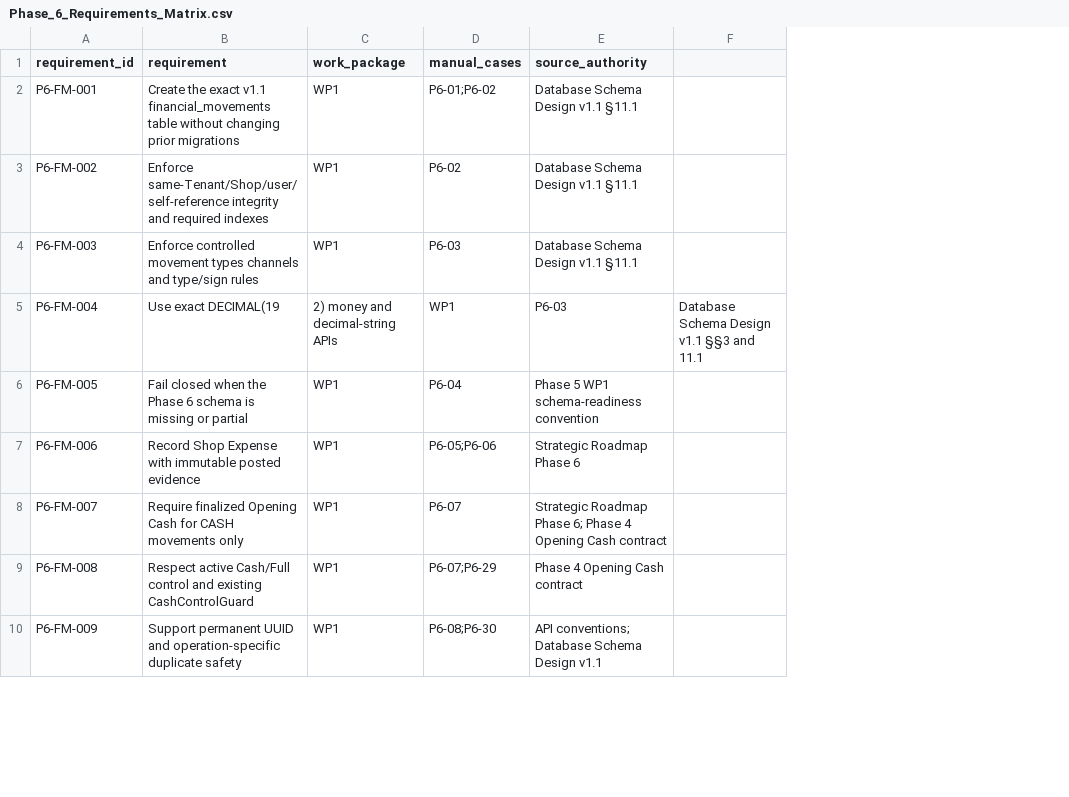
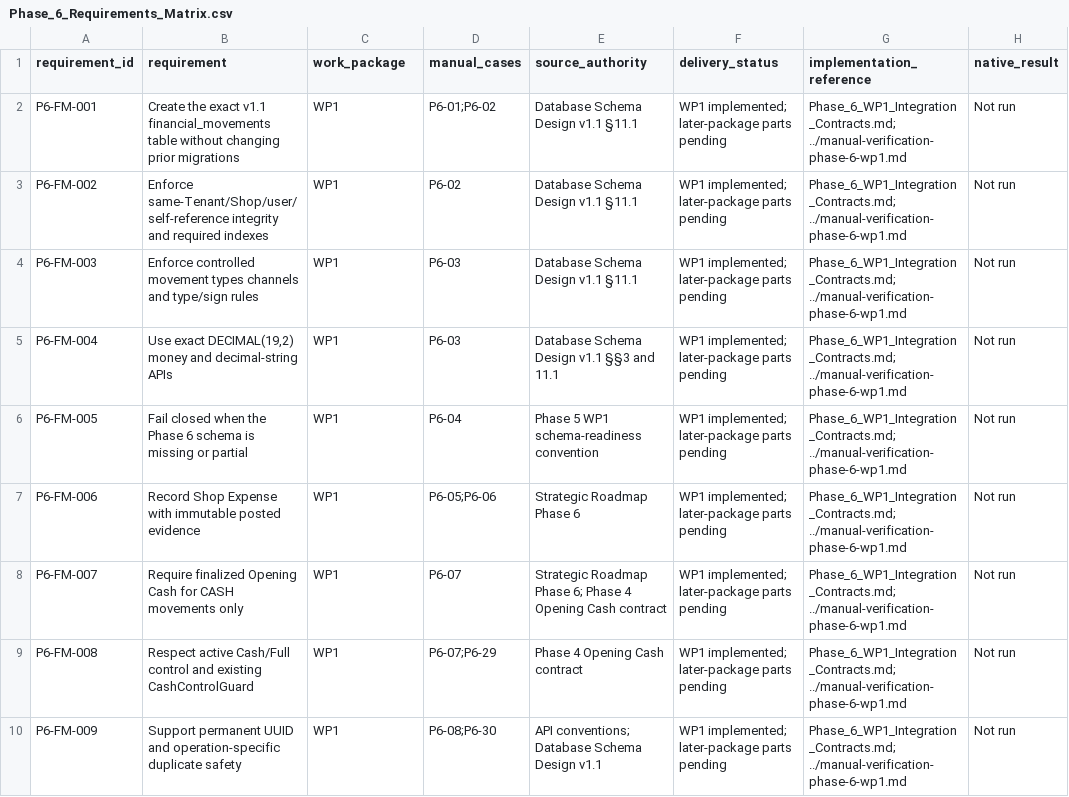
Before and after one commit to Al-siddiq/DawaTrack, a CSV file: docs/Phase-6/Phase_6_Requirements_Matrix.csv, drawn as a sheet; only a part is shown; removed rows and columns are numbered as before the commit, all else as after; the diff names each change by its address in the sheet, - before the commit and + after, or states it on an @@ line.

```diff
--- a/docs/Phase-6/Phase_6_Requirements_Matrix.csv
+++ b/docs/Phase-6/Phase_6_Requirements_Matrix.csv
-column F, row 5: Database Schema Design v1.1 §§3 and 11.1
+column F (delivery_status), rows 2-10: all WP1 implemented; later-package parts pending
+column G (implementation_reference), rows 2-10: all Phase_6_WP1_Integration_Contracts.md; ../manual-verification-phase-6-wp1.md
+column H (native_result), rows 2-10: all Not run
-B5 (requirement): Use exact DECIMAL(19
+B5 (requirement): Use exact DECIMAL(19,2) money and decimal-string APIs
-C5 (work_package): 2) money and decimal-string APIs
+C5 (work_package): WP1
-D5 (manual_cases): WP1
+D5 (manual_cases): P6-03
-E5 (source_authority): P6-03
+E5 (source_authority): Database Schema Design v1.1 §§3 and 11.1
```
Also changed, not shown: docs/ui/navigation-map.csv, docs/ui/wording-catalogue.csv, 46 other files.
